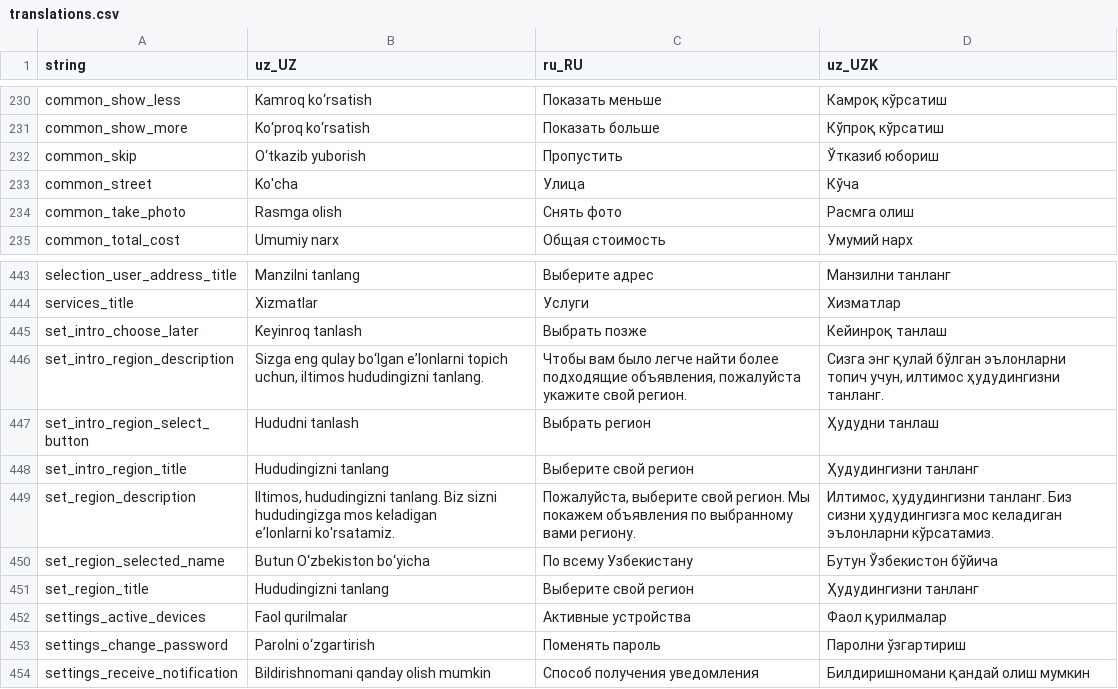
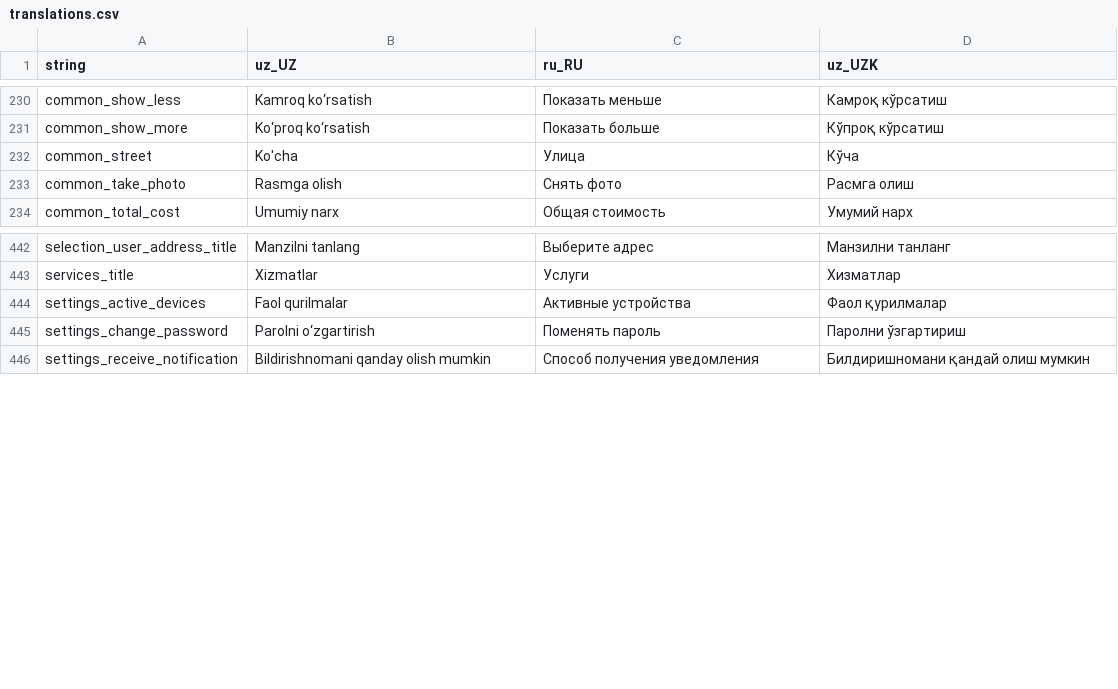
Before and after one commit to Hikmatullohprogramist/El-xizmati, a CSV file: assets/localization/translations.csv, drawn as a sheet; only a part is shown, gaps mark what is left out; ↵ is a line break in a cell; the diff names each change by its address in the sheet, - before the commit and + after, or states it on an @@ line.

Commit message:
added: assets and translations

```diff
--- a/assets/localization/translations.csv
+++ b/assets/localization/translations.csv
-row 232: common_skip | O‘tkazib yuborish | Пропустить | Ўтказиб юбориш
-row 445: set_intro_choose_later | Keyinroq tanlash | Выбрать позже | Кейинроқ танлаш
-row 446: set_intro_region_description | Sizga eng qulay bo‘lgan e’lonlarni topich uchun, iltimos hududingizni tanlang. | Чтобы вам было легче найти более подходящие объявления, пожалуйста укажите свой регион. | Сизга энг қулай бўлган эълонларни топич учун, илтимос ҳудудингизни танланг.
-row 447: set_intro_region_select_button | Hududni tanlash | Выбрать регион | Ҳудудни танлаш
-row 448: set_intro_region_title | Hududingizni tanlang | Выберите свой регион | Ҳудудингизни танланг
-row 449: set_region_description | Iltimos, hududingizni tanlang. Biz sizni hududingizga mos keladigan ↵ e’lonlarni ko'rsatamiz. | Пожалуйста, выберите свой регион. Мы покажем объявления по выбранному вами региону. | Илтимос, ҳудудингизни танланг. Биз сизни ҳудудингизга мос келадиган ↵ эълонларни кўрсатамиз.
-row 450: set_region_selected_name | Butun O‘zbekiston bo‘yicha | По всему Узбекистану | Бутун Ўзбекистон бўйича
-row 451: set_region_title | Hududingizni tanlang | Выберите свой регион | Ҳудудингизни танланг
```
Also changed, not shown: 3 other files.
